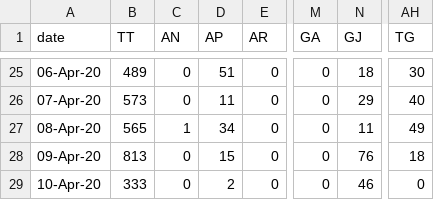
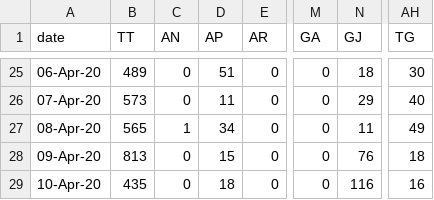
Before and after one commit to wanderingcoderr/api, a CSV file: states_daily_csv/confirmed.csv, drawn as a sheet; only a part is shown, gaps mark what is left out; the diff names each change by its address in the sheet, - before the commit and + after, or states it on an @@ line.

```diff
--- a/states_daily_csv/confirmed.csv
+++ b/states_daily_csv/confirmed.csv
-B29 (TT): 333
+B29 (TT): 435
-D29 (AP): 2
+D29 (AP): 18
-N29 (GJ): 46
+N29 (GJ): 116
-AH29 (TG): 0
+AH29 (TG): 16
```
Also changed, not shown: states_daily_csv/deceased.csv, states_daily_csv/recovered.csv, 6 other files.
